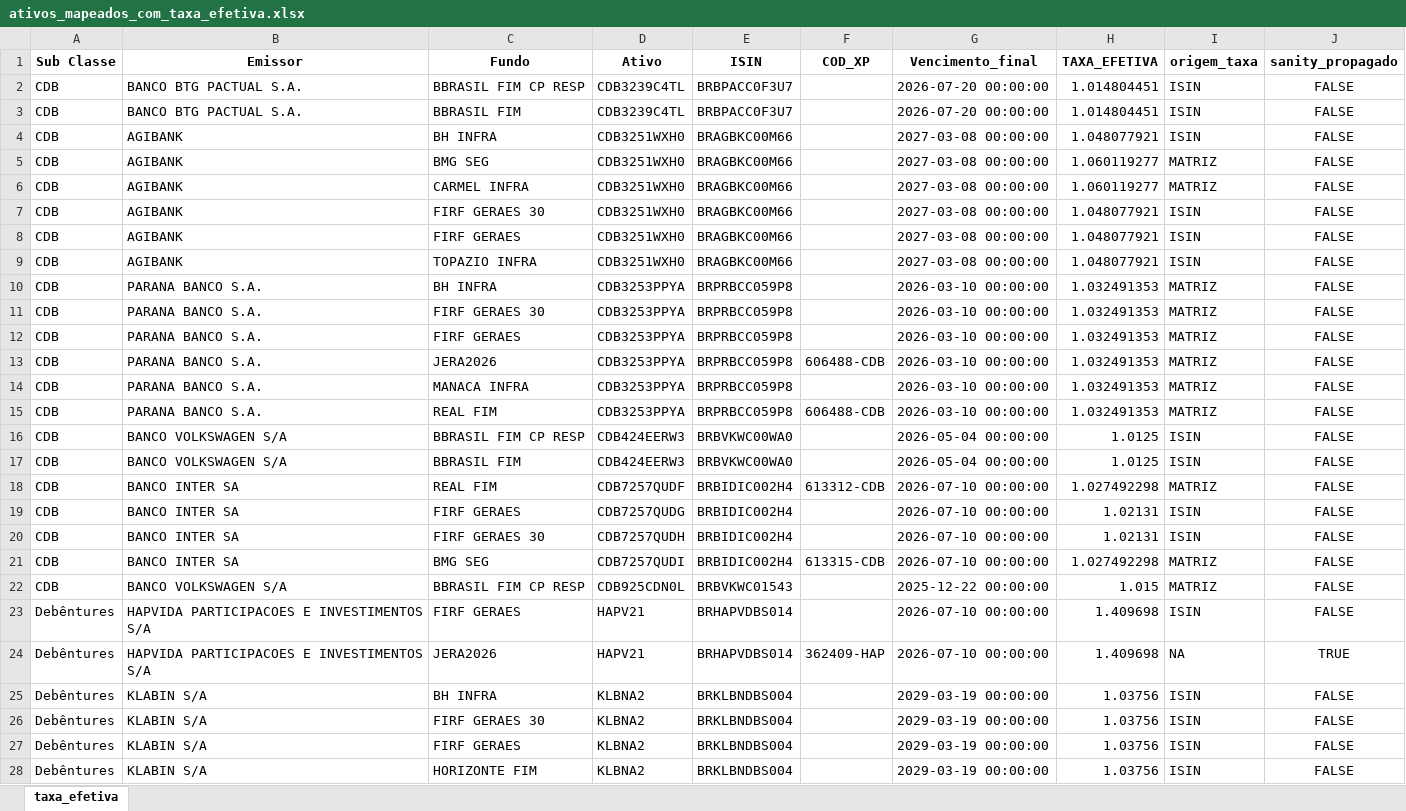
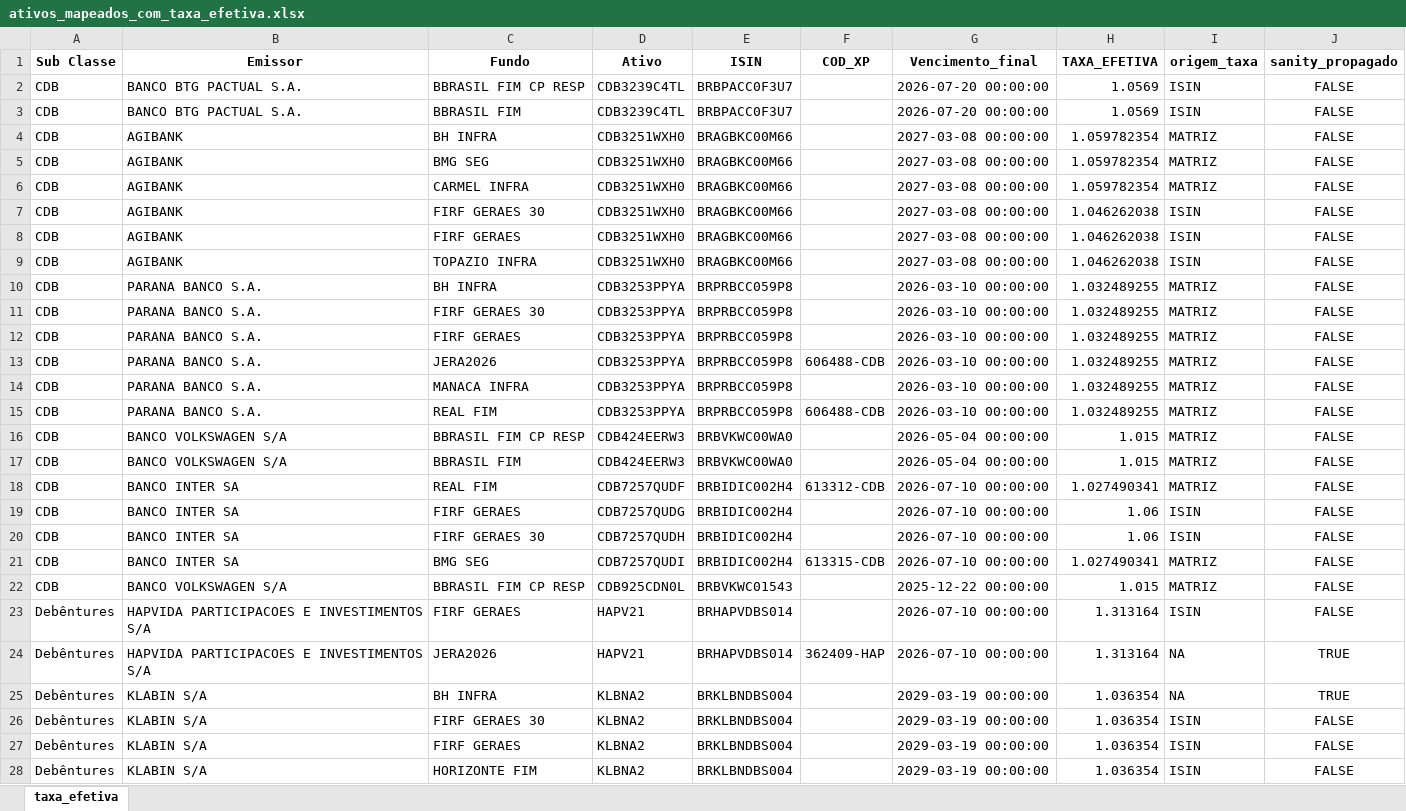
Before and after one commit to AFINVEST/Projeto-Hedge-CDI, an Excel workbook: Dados/ativos_mapeados_com_taxa_efetiva.xlsx, sheet taxa_efetiva, drawn as a sheet; only a part is shown; values as stored, in another font and other column widths than the file's, no borders; the diff covers the shown part only; the diff names each change by its address in the sheet, - before the commit and + after, or states it on an @@ line.

```diff
--- a/Dados/ativos_mapeados_com_taxa_efetiva.xlsx (sheet taxa_efetiva)
+++ b/Dados/ativos_mapeados_com_taxa_efetiva.xlsx (sheet taxa_efetiva)
-H2:H3 (TAXA_EFETIVA): 1.014804451
+H2:H3 (TAXA_EFETIVA): 1.0569
-H4 (TAXA_EFETIVA): 1.048077921
+H4 (TAXA_EFETIVA): 1.059782354
-I4 (origem_taxa): ISIN
+I4 (origem_taxa): MATRIZ
-H5:H6 (TAXA_EFETIVA): 1.060119277
+H5:H6 (TAXA_EFETIVA): 1.059782354
-H7:H9 (TAXA_EFETIVA): 1.048077921
+H7:H9 (TAXA_EFETIVA): 1.046262038
-H10:H15 (TAXA_EFETIVA): 1.032491353
+H10:H15 (TAXA_EFETIVA): 1.032489255
-H16:H17 (TAXA_EFETIVA): 1.0125
+H16:H17 (TAXA_EFETIVA): 1.015
-I16:I17 (origem_taxa): ISIN
+I16:I17 (origem_taxa): MATRIZ
-H18 (TAXA_EFETIVA): 1.027492298
+H18 (TAXA_EFETIVA): 1.027490341
-H19:H20 (TAXA_EFETIVA): 1.02131
+H19:H20 (TAXA_EFETIVA): 1.06
-H21 (TAXA_EFETIVA): 1.027492298
+H21 (TAXA_EFETIVA): 1.027490341
-H23:H24 (TAXA_EFETIVA): 1.409698
+H23:H24 (TAXA_EFETIVA): 1.313164
-H25:H28 (TAXA_EFETIVA): 1.03756
+H25:H28 (TAXA_EFETIVA): 1.036354
-I25 (origem_taxa): ISIN
+I25 (origem_taxa): NA
-J25 (sanity_propagado): FALSE
+J25 (sanity_propagado): TRUE
```
Also changed, not shown: 67 edited cells elsewhere in this sheet, Dados/ativos_mapeados_para_controle.xlsx, 16 other files.
